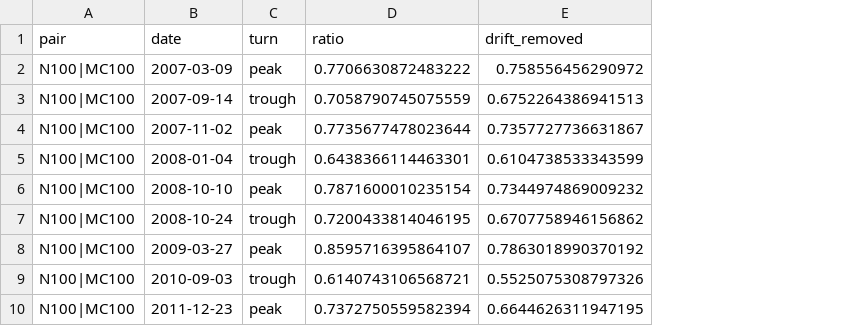
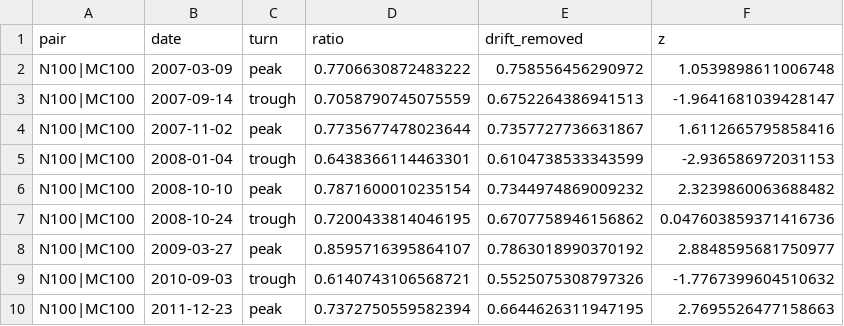
Before and after one commit to sarthakgarg-source/wm-RATIO, a CSV file: explore/E01_ratio_cycles/out/swings.csv, drawn as a sheet; only a part is shown; the diff names each change by its address in the sheet, - before the commit and + after, or states it on an @@ line.

```diff
--- a/explore/E01_ratio_cycles/out/swings.csv
+++ b/explore/E01_ratio_cycles/out/swings.csv
+column F (z), rows 2-10: 1.0539898611006748 | -1.9641681039428147 | 1.6112665795858416 | -2.936586972031153 | 2.3239860063688482 | 0.047603859371416736 | 2.8848595681750977 | -1.7767399604510632 | 2.7695526477158663
```
Also changed, not shown: explore/E01_ratio_cycles/out/summary.csv, 8 other files.
